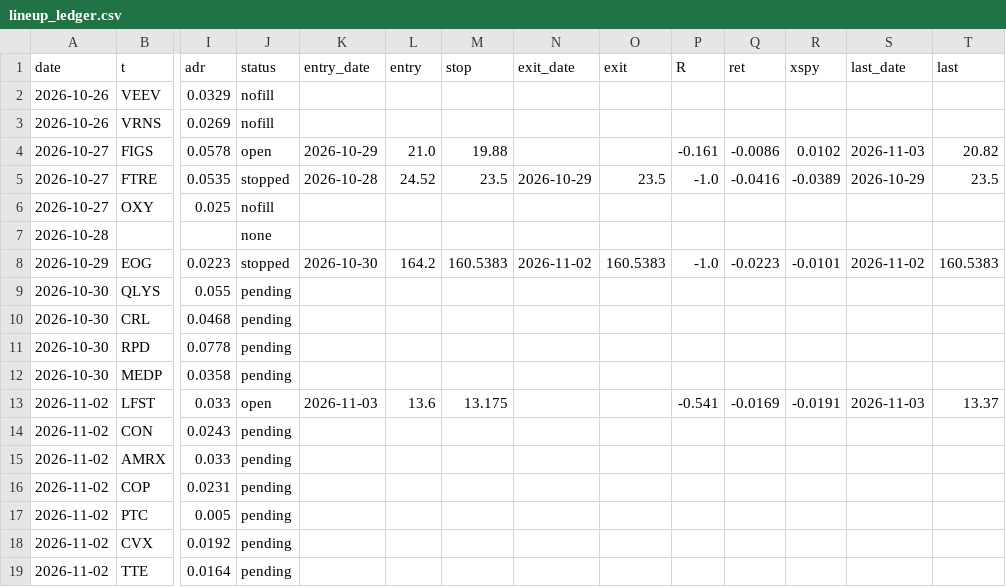
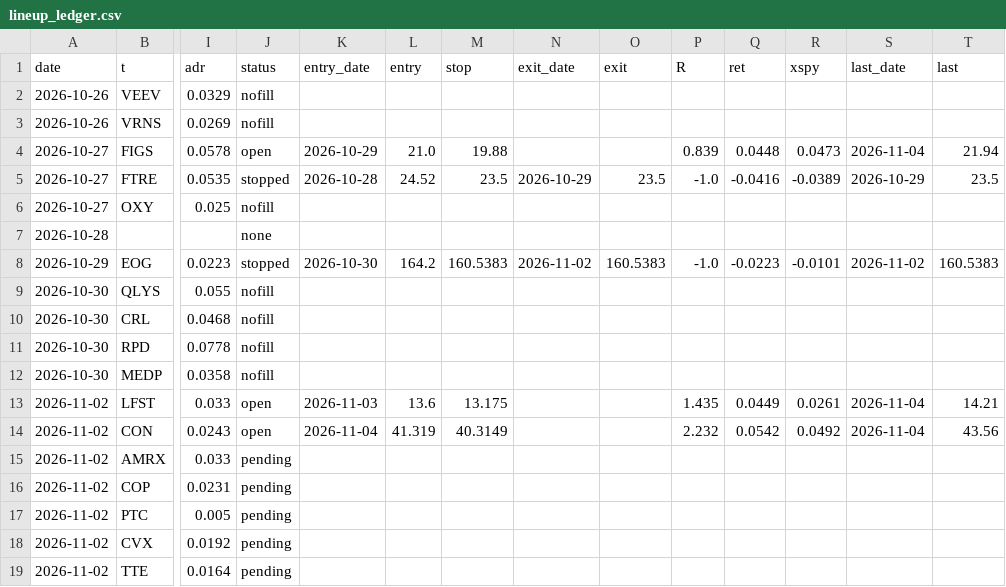
Before and after one commit to az123-stack/breadth-monitor, a CSV file: data/lineup_ledger.csv, drawn as a sheet; only a part is shown, gaps mark what is left out; the diff covers the shown part only; the diff names each change by its address in the sheet, - before the commit and + after, or states it on an @@ line.

```diff
--- a/data/lineup_ledger.csv
+++ b/data/lineup_ledger.csv
-P4 (R): -0.161
+P4 (R): 0.839
-Q4 (ret): -0.0086
+Q4 (ret): 0.0448
-R4 (xspy): 0.0102
+R4 (xspy): 0.0473
-S4 (last_date): 2026-11-03
+S4 (last_date): 2026-11-04
-T4 (last): 20.82
+T4 (last): 21.94
-J9:J12 (status): pending
+J9:J12 (status): nofill
-P13 (R): -0.541
+P13 (R): 1.435
-Q13 (ret): -0.0169
+Q13 (ret): 0.0449
-R13 (xspy): -0.0191
+R13 (xspy): 0.0261
-S13 (last_date): 2026-11-03
+S13 (last_date): 2026-11-04
-T13 (last): 13.37
+T13 (last): 14.21
-J14 (status): pending
+J14 (status): open
-K14 (entry_date): (empty)
+K14 (entry_date): 2026-11-04
-L14 (entry): (empty)
+L14 (entry): 41.319
-M14 (stop): (empty)
+M14 (stop): 40.3149
-P14 (R): (empty)
+P14 (R): 2.232
-Q14 (ret): (empty)
+Q14 (ret): 0.0542
-R14 (xspy): (empty)
+R14 (xspy): 0.0492
-S14 (last_date): (empty)
+S14 (last_date): 2026-11-04
-T14 (last): (empty)
+T14 (last): 43.56
```
Also changed, not shown: 1 added row and 20 edited cells elsewhere in this file, data/aimon_log.csv, data/breadth.csv, 21 other files.
